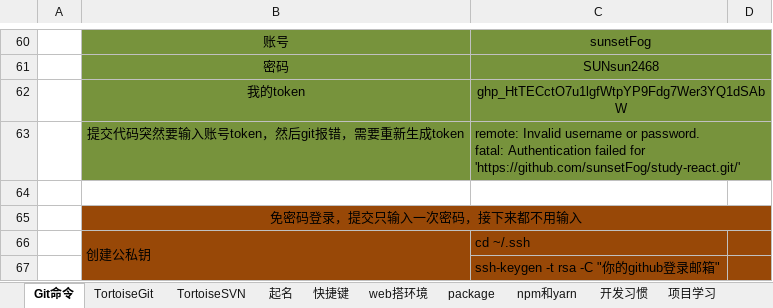
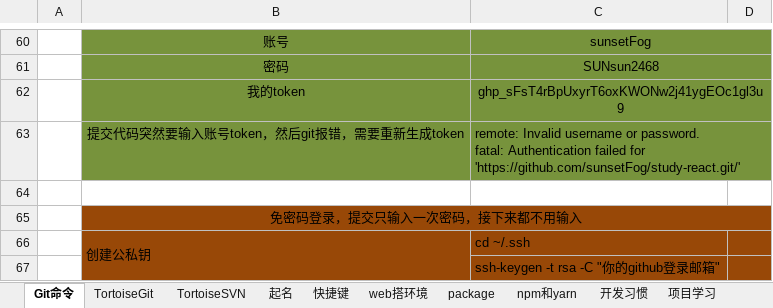
Before and after one commit to sunsetFog/record, an Excel workbook: website/git.xlsx, sheet Git命令, drawn as a sheet; only a part is shown, gaps mark what is left out; values as stored, in another font and other column widths than the file's, no borders; the diff names each change by its address in the sheet, - before the commit and + after, or states it on an @@ line.

```diff
--- a/website/git.xlsx (sheet Git命令)
+++ b/website/git.xlsx (sheet Git命令)
-C62: 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
+C62: 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
```
Also changed, not shown: interest/food.xlsx.
